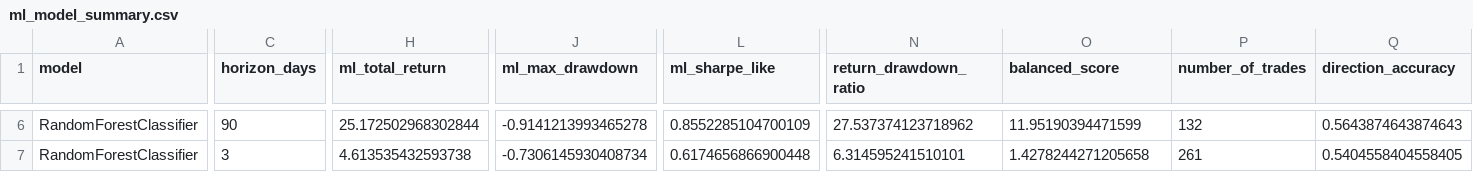
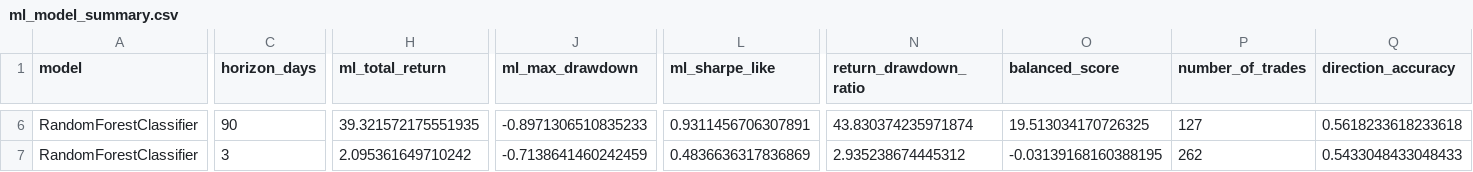
Before and after one commit to rattajak-yuv/BTCASTR-Indicator, a CSV file: data/ml_model_summary.csv, drawn as a sheet; only a part is shown, gaps mark what is left out; the diff covers the shown part only; the diff names each change by its address in the sheet, - before the commit and + after, or states it on an @@ line.

```diff
--- a/data/ml_model_summary.csv
+++ b/data/ml_model_summary.csv
-H6 (ml_total_return): 25.172502968302844
+H6 (ml_total_return): 39.321572175551935
-J6 (ml_max_drawdown): -0.9141213993465278
+J6 (ml_max_drawdown): -0.8971306510835233
-L6 (ml_sharpe_like): 0.8552285104700109
+L6 (ml_sharpe_like): 0.9311456706307891
-N6 (return_drawdown_ratio): 27.537374123718962
+N6 (return_drawdown_ratio): 43.830374235971874
-O6 (balanced_score): 11.95190394471599
+O6 (balanced_score): 19.513034170726325
-P6 (number_of_trades): 132
+P6 (number_of_trades): 127
-Q6 (direction_accuracy): 0.5643874643874643
+Q6 (direction_accuracy): 0.5618233618233618
-H7 (ml_total_return): 4.613535432593738
+H7 (ml_total_return): 2.095361649710242
-J7 (ml_max_drawdown): -0.7306145930408734
+J7 (ml_max_drawdown): -0.7138641460242459
-L7 (ml_sharpe_like): 0.6174656866900448
+L7 (ml_sharpe_like): 0.4836636317836869
-N7 (return_drawdown_ratio): 6.314595241510101
+N7 (return_drawdown_ratio): 2.935238674445312
-O7 (balanced_score): 1.4278244271205658
+O7 (balanced_score): -0.03139168160388195
-P7 (number_of_trades): 261
+P7 (number_of_trades): 262
-Q7 (direction_accuracy): 0.5404558404558405
+Q7 (direction_accuracy): 0.5433048433048433
```
Also changed, not shown: 1 added row, 1 removed row and 30 edited cells elsewhere in this file, data/feature_stability.csv, data/ml_feature_importance.csv, 3 other files.
